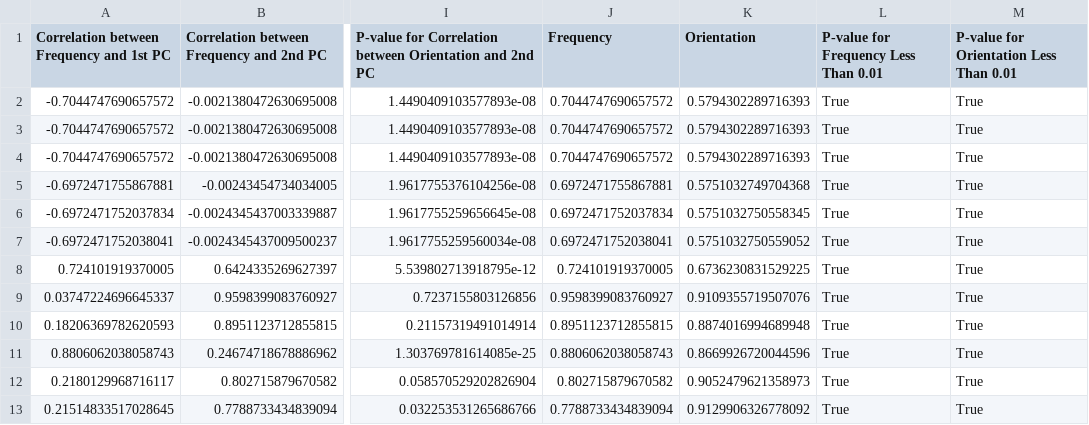
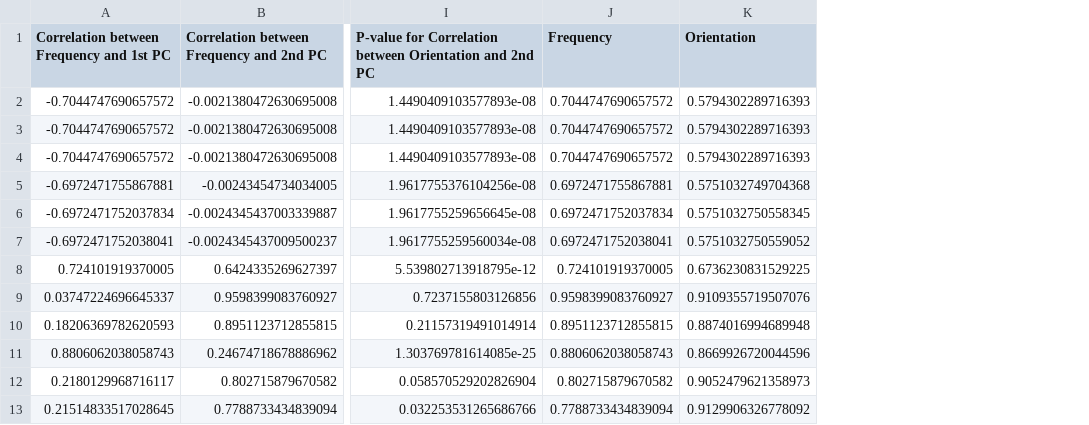
Before and after one commit to oliviaguest/levels-of-representation-in-a-deep-learning-model-of-categorization, a CSV file: gabor_experiment/results/correlations_pca.csv, drawn as a sheet; only a part is shown, gaps mark what is left out; the diff names each change by its address in the sheet, - before the commit and + after, or states it on an @@ line.

```diff
--- a/gabor_experiment/results/correlations_pca.csv
+++ b/gabor_experiment/results/correlations_pca.csv
-column L, rows 1-13: P-value for Frequency Less Than 0.01 | True | True | True | True | True | True | True | True | True | True | True | True
-column M, rows 1-13: P-value for Orientation Less Than 0.01 | True | True | True | True | True | True | True | True | True | True | True | True
```
Also changed, not shown: 1 other file.
